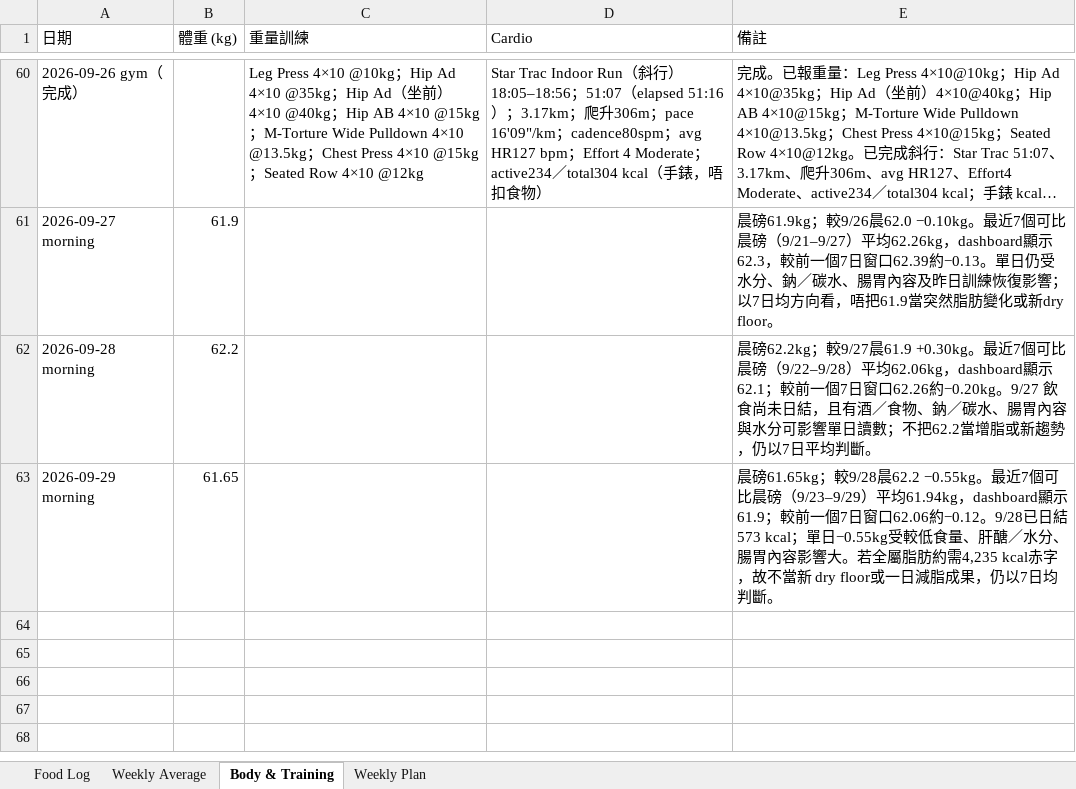
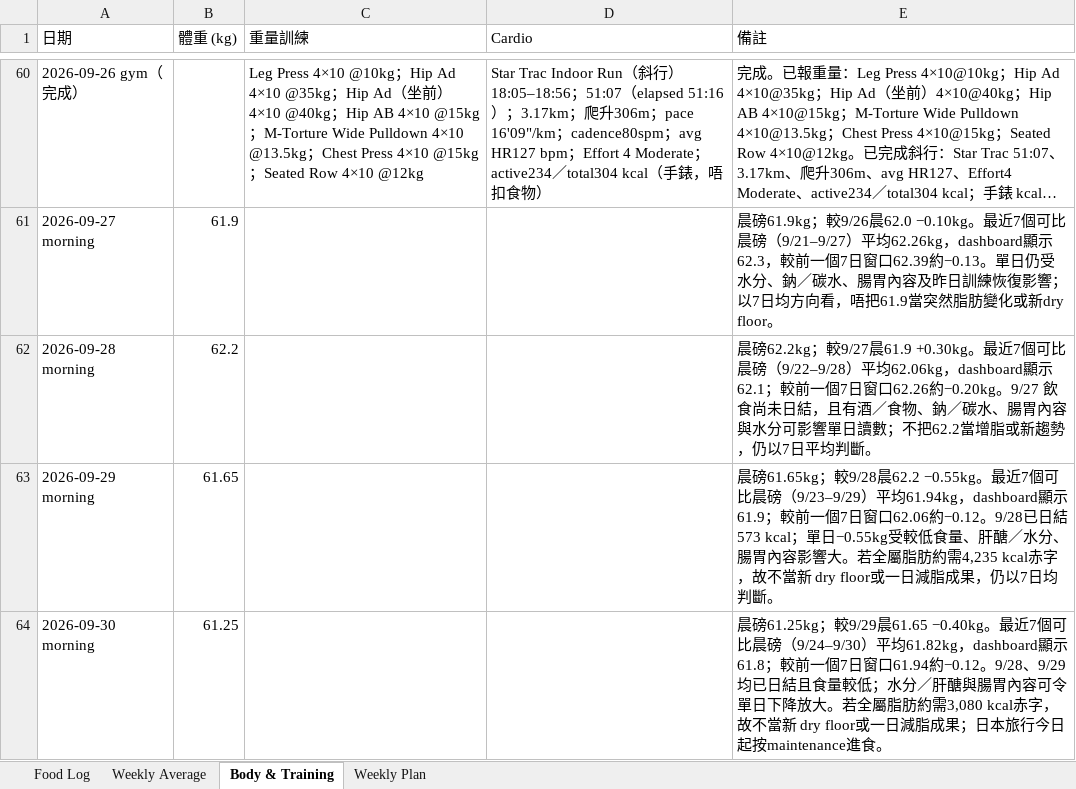
Before and after one commit to buzz-knittinpix/melodycheng622-cmyk.github.io, an Excel workbook: data/fitness_food_log.xlsx, sheet Body & Training, drawn as a sheet; only a part is shown, gaps mark what is left out; long unchanged cells end in …; values as stored, in another font and other column widths than the file's, no borders; the diff names each change by its address in the sheet, - before the commit and + after, or states it on an @@ line.

Commit message:
Log Sep 30 morning weight

```diff
--- a/data/fitness_food_log.xlsx (sheet Body & Training)
+++ b/data/fitness_food_log.xlsx (sheet Body & Training)
+row 64: 2026-09-30 morning | 61.25 |  |  | 晨磅61.25kg；較9/29晨61.65 −0.40kg。最近7個可比晨磅（9/24–9/30）平均61.82kg，dashboard顯示61.8；較前一個7日窗口61.94約−0.12。9/28、9/29均已日結且食量較低；水分／肝醣與腸胃內容可令單日下降放大。若全屬脂肪約需3,080 kcal赤字，故不當新 dry floor或一日減脂成果；日本旅行今日起按maintenance進食。
```
Also changed, not shown: 4 other files.
